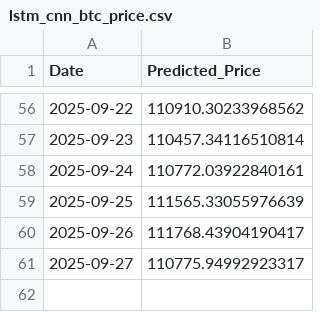
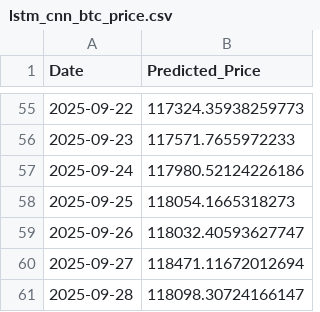
Before and after one commit to Aum107/demo, a CSV file: lstm_cnn_btc_price.csv, drawn as a sheet; only a part is shown, gaps mark what is left out; the diff covers the shown part only.

```diff
--- a/lstm_cnn_btc_price.csv
+++ b/lstm_cnn_btc_price.csv
@@ -56,6 +55,7 @@ Date,Predicted_Price
-2025-09-22,110910.30233968562
-2025-09-23,110457.34116510814
-2025-09-24,110772.03922840161
-2025-09-25,111565.33055976639
-2025-09-26,111768.43904190417
-2025-09-27,110775.94992923317
+2025-09-22,117324.35938259773
+2025-09-23,117571.7655972233
+2025-09-24,117980.52124226186
+2025-09-25,118054.1665318273
+2025-09-26,118032.40593627747
+2025-09-27,118471.11672012694
+2025-09-28,118098.30724166147
```
Also changed, not shown: 1 removed row and 53 edited cells elsewhere in this file.
